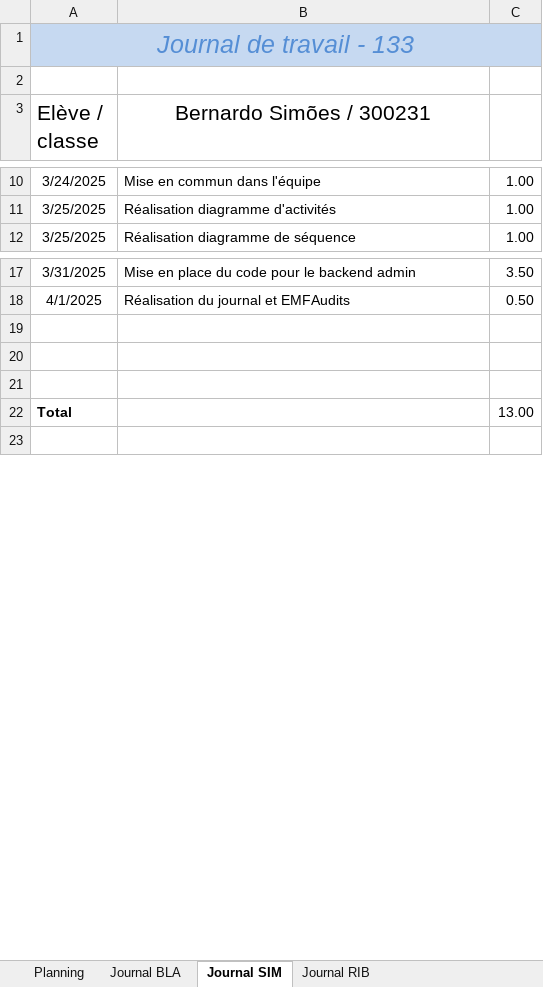
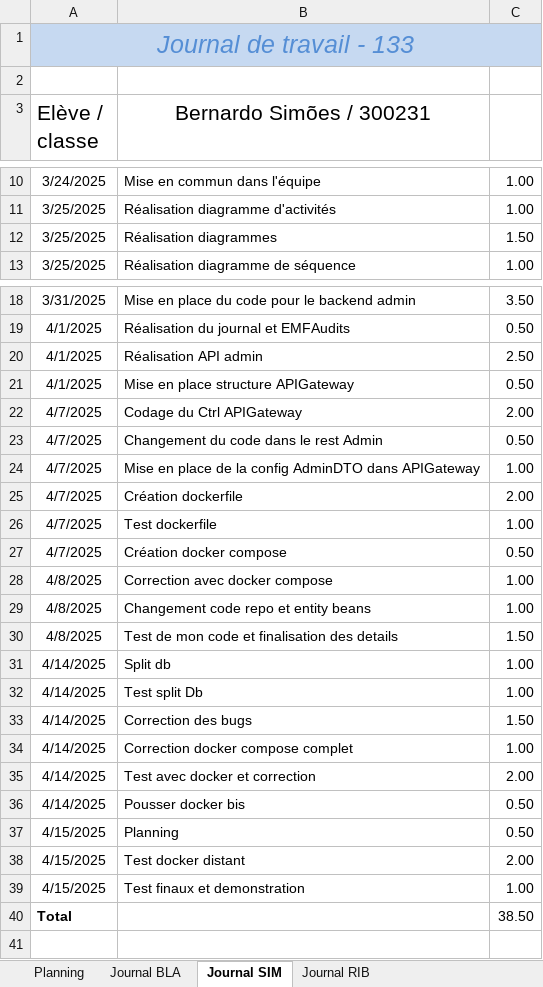
Before and after one commit to emf-info-133/module-133-classe-300231-YannBlanchardEMF, an Excel workbook: documentation/133_GESTPROJ_RSB.xlsx, sheet Journal SIM, drawn as a sheet; only a part is shown, gaps mark what is left out; values as stored, in another font and other column widths than the file's, no borders; addresses are those after the commit; the diff names each change by its address in the sheet, - before the commit and + after, or states it on an @@ line.

Commit message:
Add files via upload
Planning + journal terminés

```diff
--- a/documentation/133_GESTPROJ_RSB.xlsx (sheet Journal SIM)
+++ b/documentation/133_GESTPROJ_RSB.xlsx (sheet Journal SIM)
+row 12: 3/25/2025 | Réalisation diagrammes | 1.50
-row 20: (empty)
+row 20: 4/1/2025 | Réalisation API admin | 2.50
-row 21: (empty)
+row 21: 4/1/2025 | Mise en place structure APIGateway | 0.50
-row 22: (empty)
+row 22: 4/7/2025 | Codage du Ctrl APIGateway | 2.00
+row 23: 4/7/2025 | Changement du code dans le rest Admin | 0.50
+row 24: 4/7/2025 | Mise en place de la config AdminDTO dans APIGateway | 1.00
+row 25: 4/7/2025 | Création dockerfile | 2.00
+row 26: 4/7/2025 | Test dockerfile | 1.00
+row 27: 4/7/2025 | Création docker compose | 0.50
+row 28: 4/8/2025 | Correction avec docker compose | 1.00
+row 29: 4/8/2025 | Changement code repo et entity beans | 1.00
+row 30: 4/8/2025 | Test de mon code et finalisation des details | 1.50
+row 31: 4/14/2025 | Split db | 1.00
+row 32: 4/14/2025 | Test split Db | 1.00
+row 33: 4/14/2025 | Correction des bugs | 1.50
+row 34: 4/14/2025 | Correction docker compose complet | 1.00
+row 35: 4/14/2025 | Test avec docker et correction | 2.00
+row 36: 4/14/2025 | Pousser docker bis | 0.50
+row 37: 4/15/2025 | Planning | 0.50
+row 38: 4/15/2025 | Test docker distant | 2.00
+row 39: 4/15/2025 | Test finaux et demonstration | 1.00
-C40: 13.00
+C40: 38.50
```
Also changed, not shown: sheet Journal BLA, sheet Journal RIB, sheet Planning.
